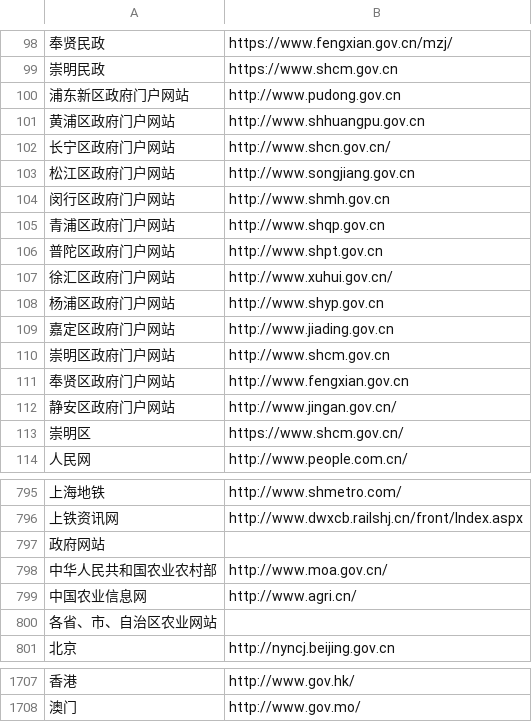
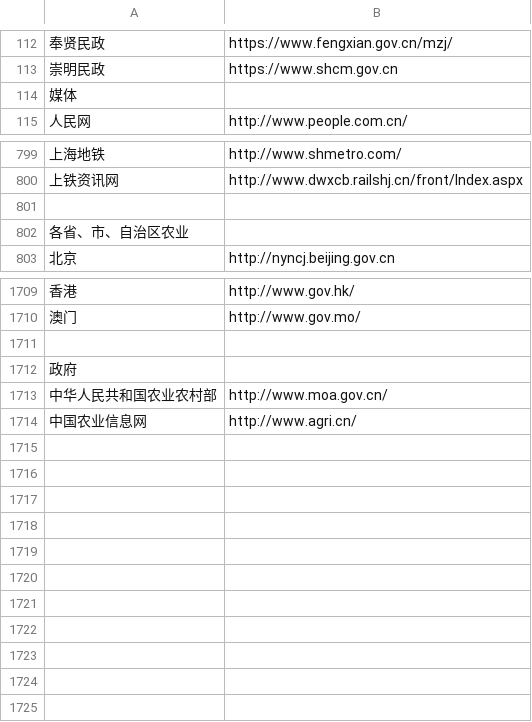
Before and after one commit to stbui/link, a CSV file: csv/shanghai.csv, drawn as a sheet; only a part is shown, gaps mark what is left out; the diff covers the shown part only.

```diff
--- a/csv/shanghai.csv
+++ b/csv/shanghai.csv
@@ -99,16 +113,3 @@
 崇明民政,https://www.shcm.gov.cn
-浦东新区政府门户网站,http://www.pudong.gov.cn
-黄浦区政府门户网站,http://www.shhuangpu.gov.cn
-长宁区政府门户网站,http://www.shcn.gov.cn/
-松江区政府门户网站,http://www.songjiang.gov.cn
-闵行区政府门户网站,http://www.shmh.gov.cn
-青浦区政府门户网站,http://www.shqp.gov.cn
-普陀区政府门户网站,http://www.shpt.gov.cn
-徐汇区政府门户网站,http://www.xuhui.gov.cn/
-杨浦区政府门户网站,http://www.shyp.gov.cn
-嘉定区政府门户网站,http://www.jiading.gov.cn
-崇明区政府门户网站,http://www.shcm.gov.cn
-奉贤区政府门户网站,http://www.fengxian.gov.cn
-静安区政府门户网站,http://www.jingan.gov.cn/
-崇明区,https://www.shcm.gov.cn/
+媒体
 人民网,http://www.people.com.cn/
@@ -796,6 +800,4 @@
 上铁资讯网,http://www.dwxcb.railshj.cn/front/Index.aspx
-政府网站
-中华人民共和国农业农村部,http://www.moa.gov.cn/
-中国农业信息网,http://www.agri.cn/
-各省、市、自治区农业网站
+
+各省、市、自治区农业
 北京,http://nyncj.beijing.gov.cn
@@ -1708 +1710,5 @@
 澳门,http://www.gov.mo/
+
+政府
+中华人民共和国农业农村部,http://www.moa.gov.cn/
+中国农业信息网,http://www.agri.cn/
```
Also changed, not shown: 16 added rows and 84 edited cells elsewhere in this file.
